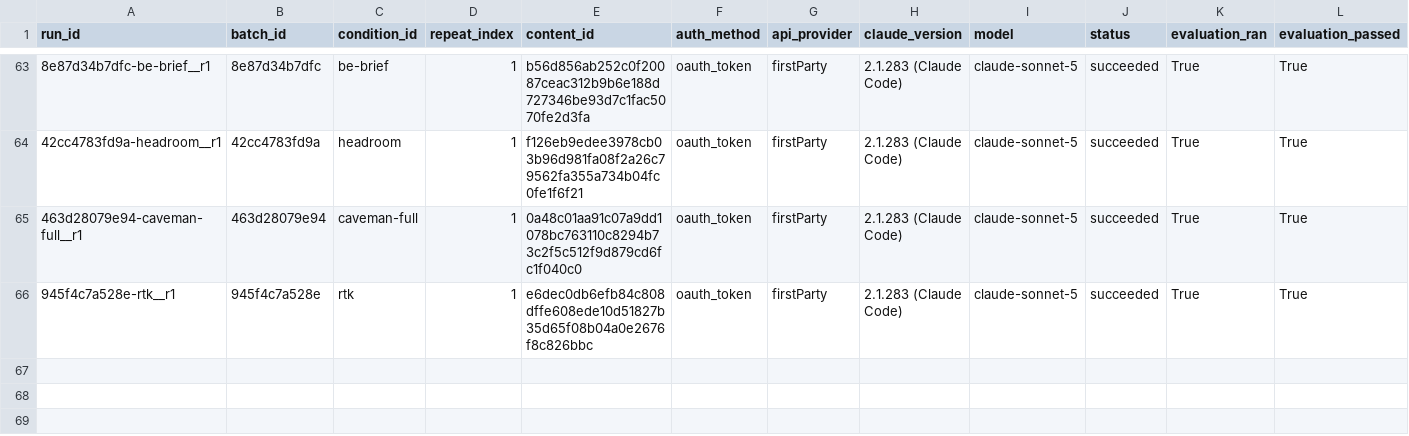
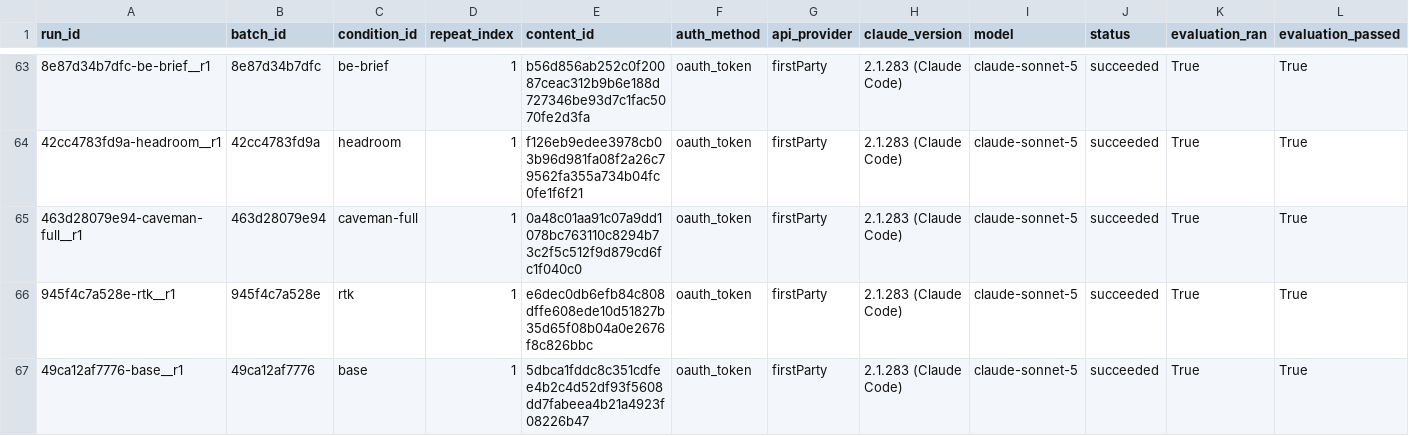
Before and after one commit to YangJunMan/claude-code-token-savings-benchmark, a CSV file: data/token-bench-results.csv, drawn as a sheet; only a part is shown, gaps mark what is left out; rows hold the shown columns only; the diff names each change by its address in the sheet, - before the commit and + after, or states it on an @@ line.

```diff
--- a/data/token-bench-results.csv
+++ b/data/token-bench-results.csv
+row 67: 49ca12af7776-base__r1 | 49ca12af7776 | base | 1 | 5dbca1fddc8c351cdfee4b2c4d52df93f5608dd7fabeea4b21a4923f08226b47 | oauth_token | firstParty | 2.1.283 (Claude Code) | claude-sonnet-5 | succeeded | True | True
```
Also changed, not shown: data/activity-log.csv, data/comparison.csv, 2 other files.
